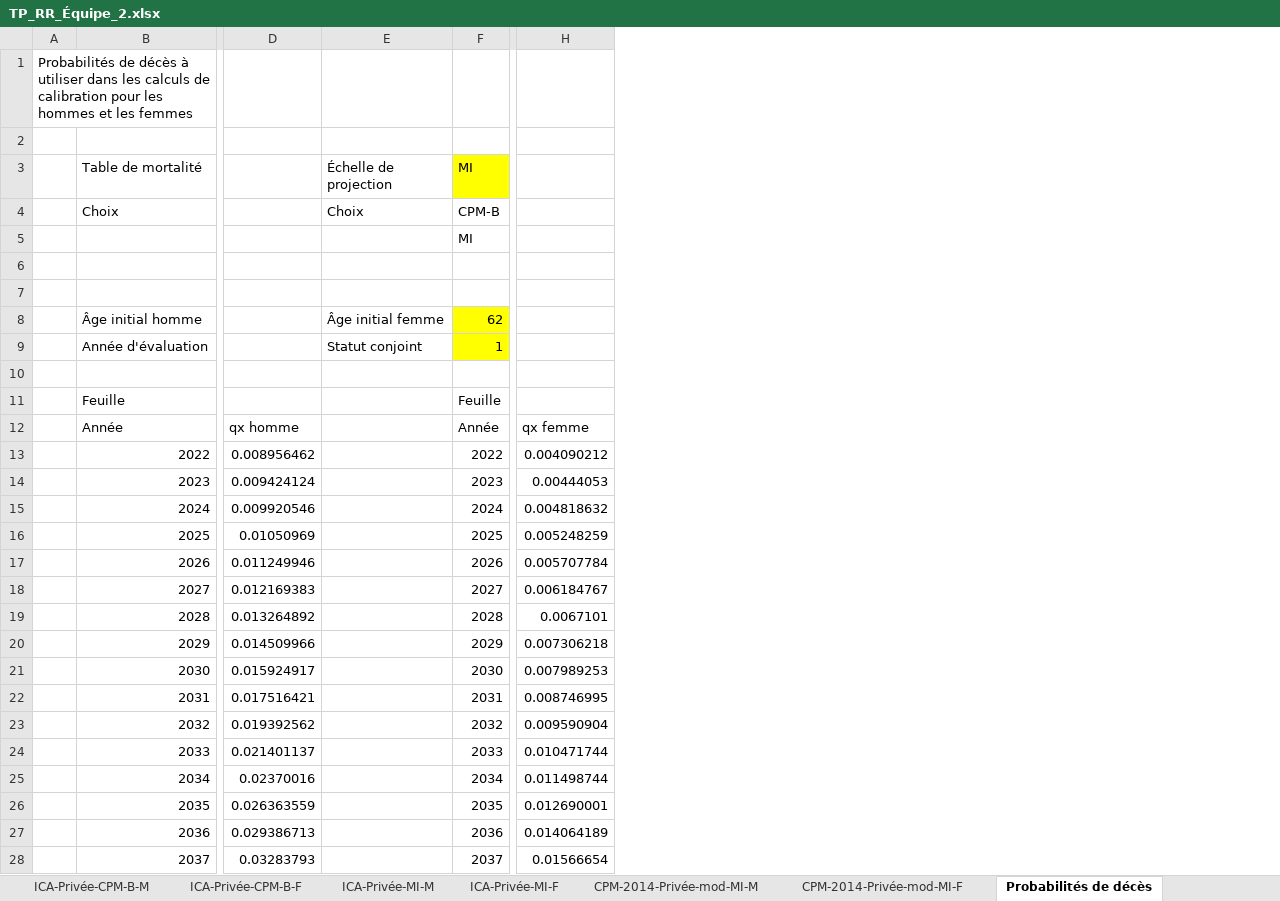
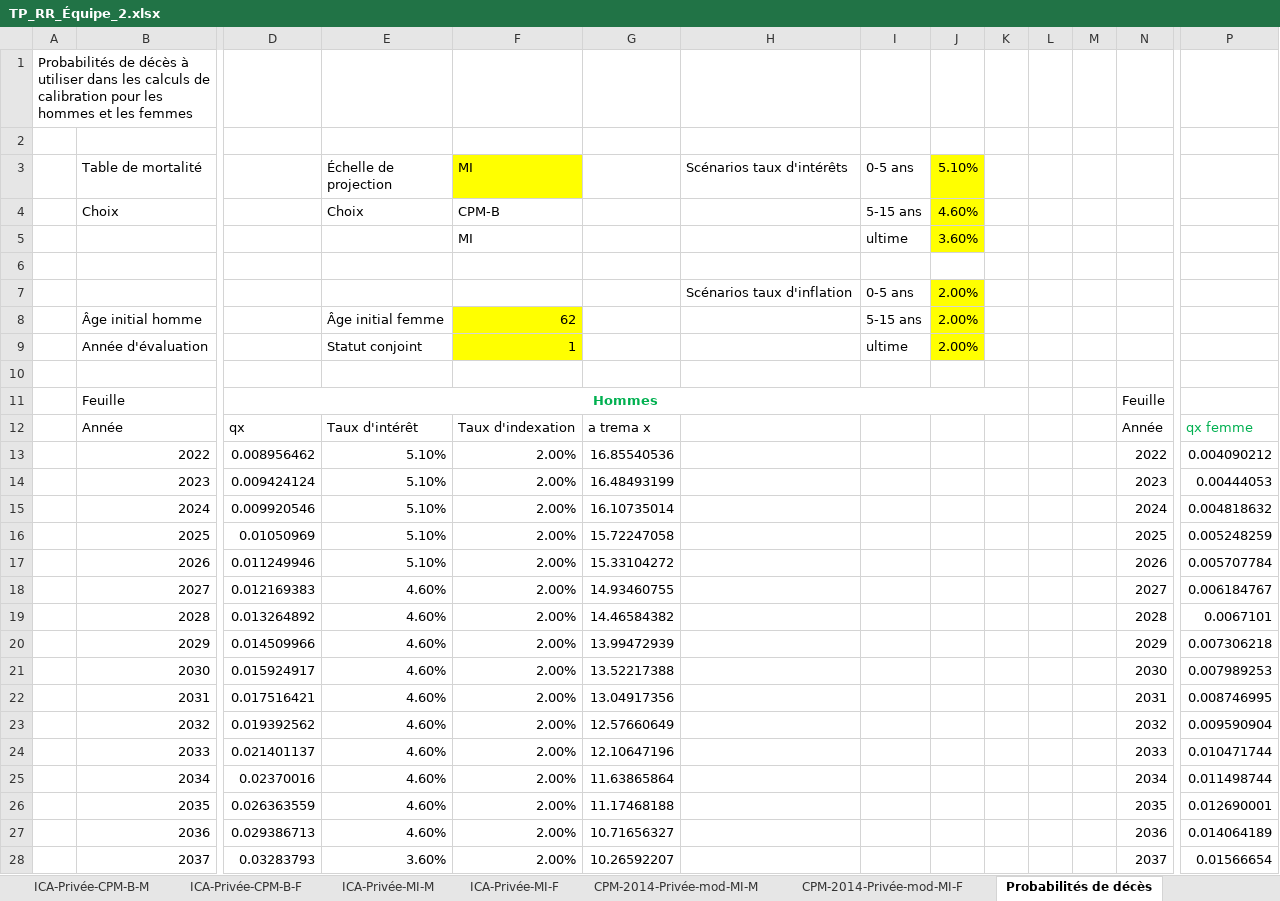
Before and after one commit to tristmd/TP-RR, an Excel workbook: TP_RR_Équipe_2.xlsx, sheet Probabilités de décès, drawn as a sheet; only a part is shown, gaps mark what is left out; values as stored, in another font and other column widths than the file's, no borders; addresses are those after the commit; rows hold the shown columns only; the diff covers the shown part only; the diff names each change by its address in the sheet, - before the commit and + after, or states it on an @@ line.

Commit message:
début formules rentes

```diff
--- a/TP_RR_Équipe_2.xlsx (sheet Probabilités de décès)
+++ b/TP_RR_Équipe_2.xlsx (sheet Probabilités de décès)
+column F (MI), rows 4-28: CPM-B | MI |  |  | 62 | 1 |  |  | Taux d'indexation | 2.00% | 2.00% | 2.00% | 2.00% | 2.00% | 2.00% | 2.00% | 2.00% | 2.00% | 2.00% | 2.00% | 2.00% | 2.00% | 2.00% | 2.00% | 2.00%
+column G, rows 12-28: a trema x | 16.85540536 | 16.48493199 | 16.10735014 | 15.72247058 | 15.33104272 | 14.93460755 | 14.46584382 | 13.99472939 | 13.52217388 | 13.04917356 | 12.57660649 | 12.10647196 | 11.63865864 | 11.17468188 | 10.71656327 | 10.26592207
+column H (Scénarios taux d'intérêts), row 7: Scénarios taux d'inflation
+column I (0-5 ans), rows 4-9: 5-15 ans | ultime |  | 0-5 ans | 5-15 ans | ultime
+column J (5.10%), rows 4-9: 4.60% | 3.60% |  | 2.00% | 2.00% | 2.00%
+column K, empty
+column L, empty
+column M, empty
-N3: MI
+N3: (empty)
-N3 fill: #FFFF00
+N3 fill: none
-N4: CPM-B
+N4: (empty)
-N5: MI
+N5: (empty)
-row 7: (empty)
+row 7:  |  |  |  |  |  | Scénarios taux d'inflation | 0-5 ans | 2.00%
-N8: 62
+N8: (empty)
-N8:N9 fill: #FFFF00
+N8:N9 fill: none
-N9: 1
+N9: (empty)
-D11: (empty)
+D11: Hommes
+D11:K11 merged
-D12: qx homme
+D12: qx
-E12 (Échelle de projection): (empty)
+E12 (Échelle de projection): Taux d'intérêt
-P12 text colour: black
+P12 text colour: #00B050
-E13:E17 (Échelle de projection): (empty)
+E13:E17 (Échelle de projection): 5.10%
-E18:E27 (Échelle de projection): (empty)
+E18:E27 (Échelle de projection): 4.60%
-E28 (Échelle de projection): (empty)
+E28 (Échelle de projection): 3.60%
```
Also changed, not shown: 35 edited cells elsewhere in this sheet, sheet Section 1, formulas that keep their value.
